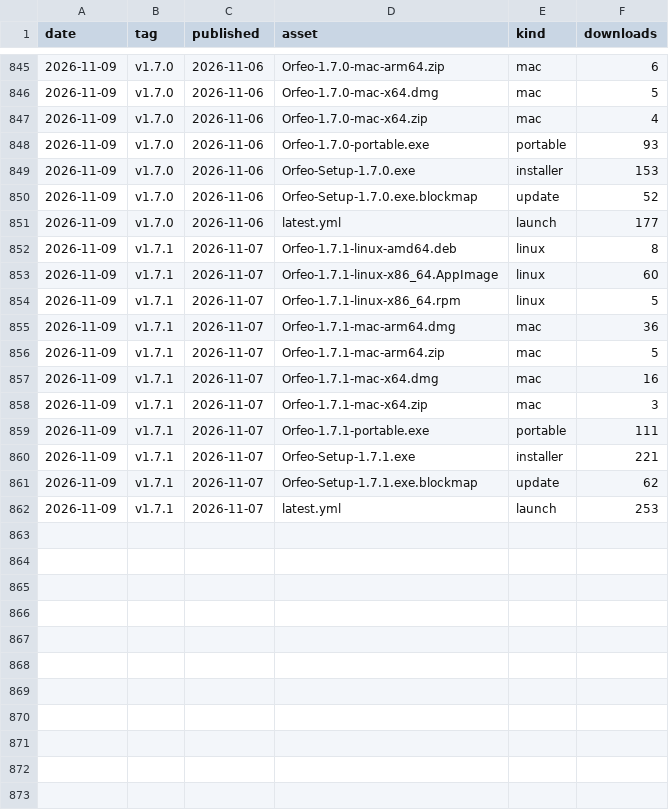
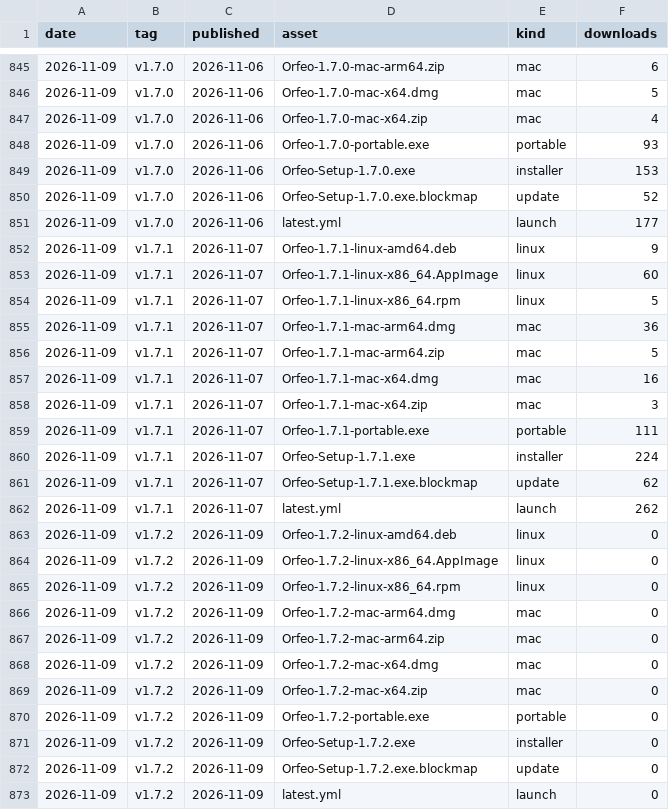
Before and after one commit to Squarebow/Orfeo, a CSV file: data/downloads.csv, drawn as a sheet; only a part is shown, gaps mark what is left out.

```diff
--- a/data/downloads.csv
+++ b/data/downloads.csv
@@ -851,3 +851,3 @@ date,tag,published,asset,kind,downloads
 2026-11-09,v1.7.0,2026-11-06,latest.yml,launch,177
-2026-11-09,v1.7.1,2026-11-07,Orfeo-1.7.1-linux-amd64.deb,linux,8
+2026-11-09,v1.7.1,2026-11-07,Orfeo-1.7.1-linux-amd64.deb,linux,9
 2026-11-09,v1.7.1,2026-11-07,Orfeo-1.7.1-linux-x86_64.AppImage,linux,60
@@ -859,4 +859,15 @@ date,tag,published,asset,kind,downloads
 2026-11-09,v1.7.1,2026-11-07,Orfeo-1.7.1-portable.exe,portable,111
-2026-11-09,v1.7.1,2026-11-07,Orfeo-Setup-1.7.1.exe,installer,221
+2026-11-09,v1.7.1,2026-11-07,Orfeo-Setup-1.7.1.exe,installer,224
 2026-11-09,v1.7.1,2026-11-07,Orfeo-Setup-1.7.1.exe.blockmap,update,62
-2026-11-09,v1.7.1,2026-11-07,latest.yml,launch,253
+2026-11-09,v1.7.1,2026-11-07,latest.yml,launch,262
+2026-11-09,v1.7.2,2026-11-09,Orfeo-1.7.2-linux-amd64.deb,linux,0
+2026-11-09,v1.7.2,2026-11-09,Orfeo-1.7.2-linux-x86_64.AppImage,linux,0
+2026-11-09,v1.7.2,2026-11-09,Orfeo-1.7.2-linux-x86_64.rpm,linux,0
+2026-11-09,v1.7.2,2026-11-09,Orfeo-1.7.2-mac-arm64.dmg,mac,0
+2026-11-09,v1.7.2,2026-11-09,Orfeo-1.7.2-mac-arm64.zip,mac,0
+2026-11-09,v1.7.2,2026-11-09,Orfeo-1.7.2-mac-x64.dmg,mac,0
+2026-11-09,v1.7.2,2026-11-09,Orfeo-1.7.2-mac-x64.zip,mac,0
+2026-11-09,v1.7.2,2026-11-09,Orfeo-1.7.2-portable.exe,portable,0
+2026-11-09,v1.7.2,2026-11-09,Orfeo-Setup-1.7.2.exe,installer,0
+2026-11-09,v1.7.2,2026-11-09,Orfeo-Setup-1.7.2.exe.blockmap,update,0
+2026-11-09,v1.7.2,2026-11-09,latest.yml,launch,0
```
Also changed, not shown: 1 other file.
